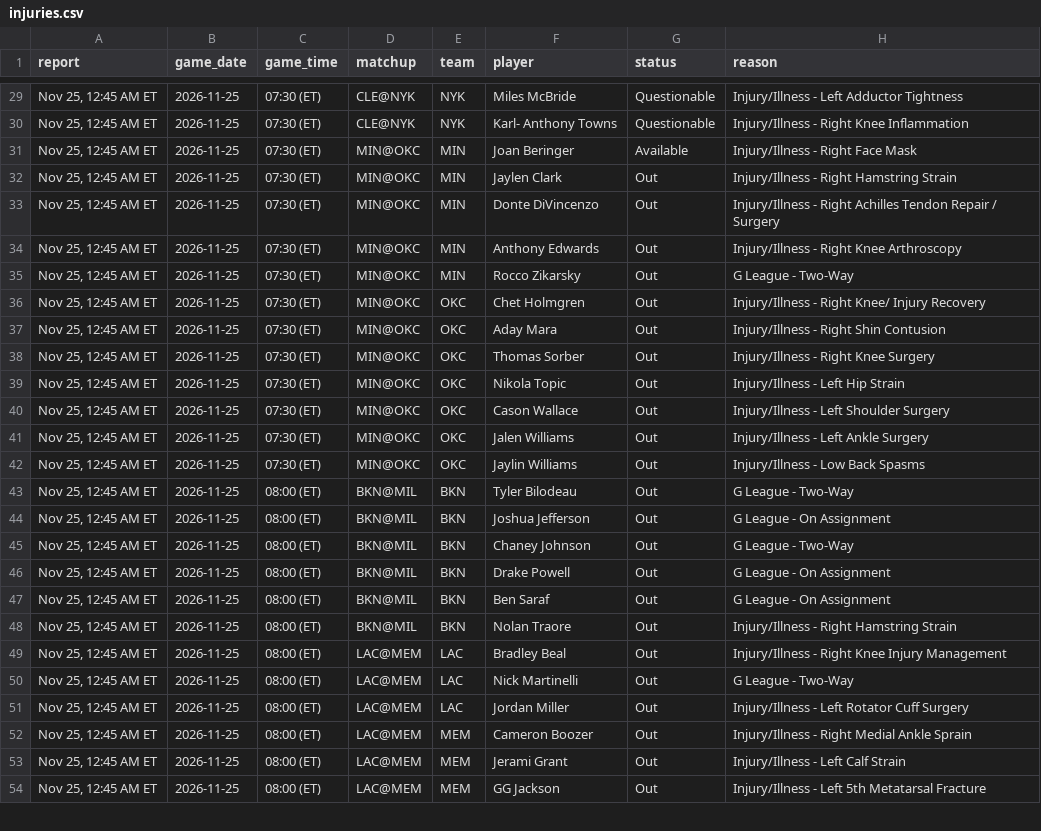
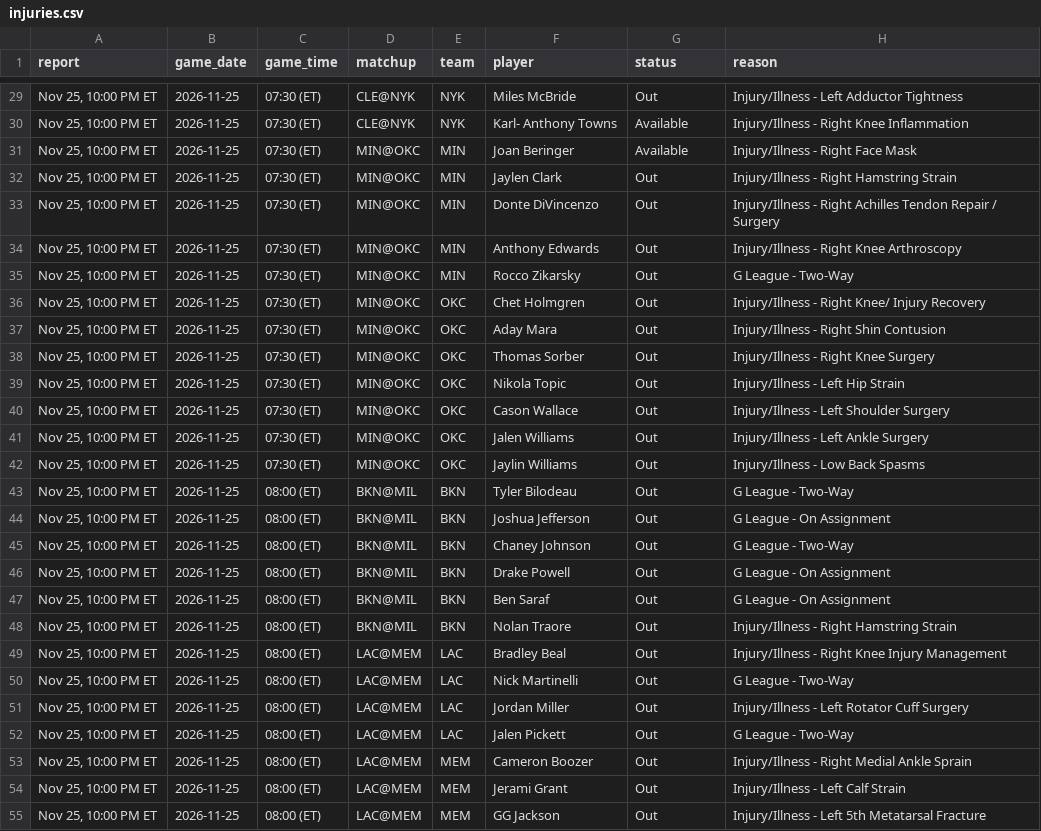
Before and after one commit to Stots714/lakers-tracker, a CSV file: data/nba/injuries.csv, drawn as a sheet; only a part is shown, gaps mark what is left out; addresses are those after the commit; the diff covers the shown part only; the diff names each change by its address in the sheet, - before the commit and + after, or states it on an @@ line.

```diff
--- a/data/nba/injuries.csv
+++ b/data/nba/injuries.csv
-A29:A51 (report): Nov 25, 12:45 AM ET
+A29:A51 (report): Nov 25, 10:00 PM ET
-G29 (status): Questionable
+G29 (status): Out
-G30 (status): Questionable
+G30 (status): Available
+row 52: Nov 25, 10:00 PM ET | 2026-11-25 | 08:00 (ET) | LAC@MEM | LAC | Jalen Pickett | Out | G League - Two-Way
-A53:A55 (report): Nov 25, 12:45 AM ET
+A53:A55 (report): Nov 25, 10:00 PM ET
```
Also changed, not shown: 4 added rows, 4 removed rows and 61 edited cells elsewhere in this file, 1 other file.
